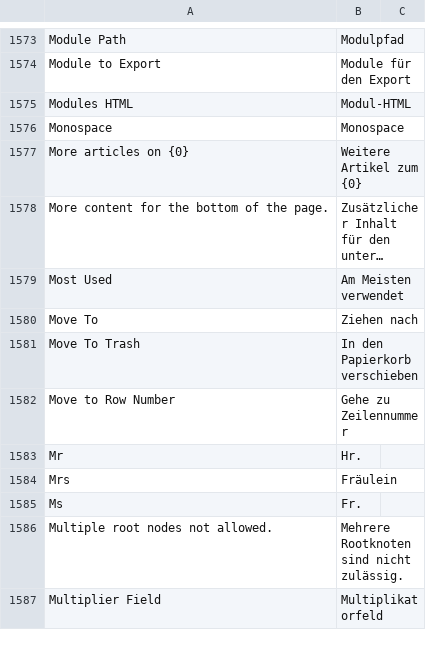
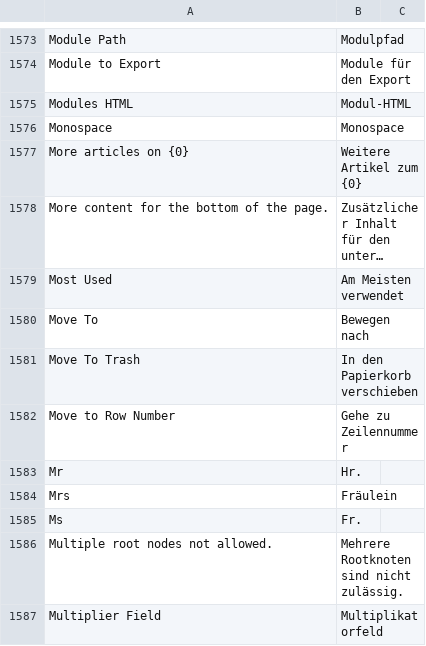
Before and after one commit to meichthys/frappe, a CSV file: frappe/translations/de.csv, drawn as a sheet; only a part is shown, gaps mark what is left out; long unchanged cells end in …; the diff names each change by its address in the sheet, - before the commit and + after, or states it on an @@ line.

Commit message:
fix: translation (#12117)

```diff
--- a/frappe/translations/de.csv
+++ b/frappe/translations/de.csv
-B1580: Ziehen nach
+B1580: Bewegen nach
```
